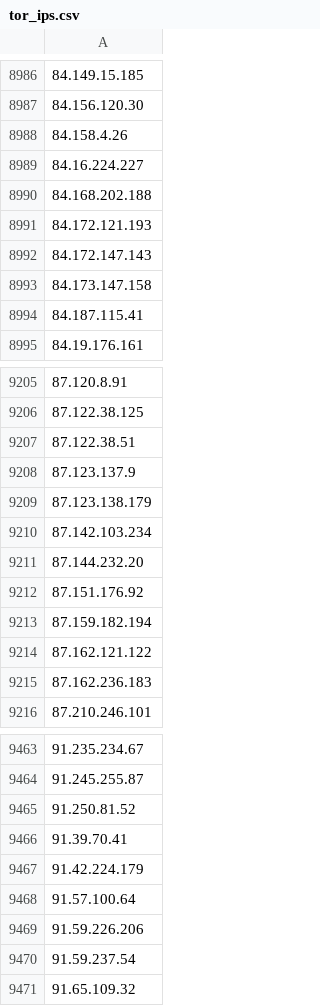
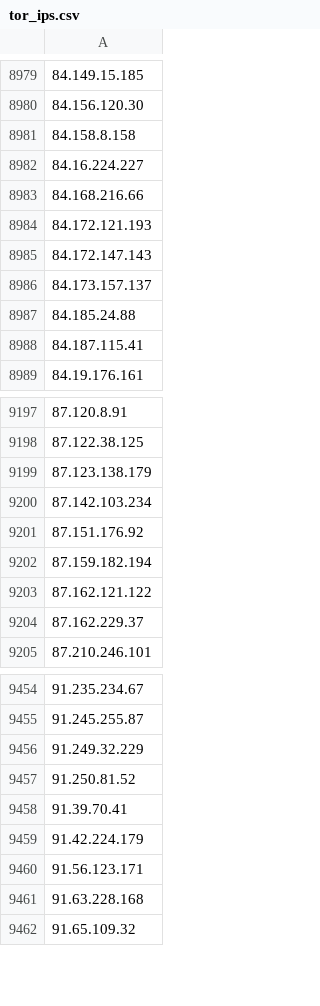
Before and after one commit to nullwhire/tor-watchlist, a CSV file: data/tor_ips.csv, drawn as a sheet; only a part is shown, gaps mark what is left out; removed rows and columns are numbered as before the commit, all else as after; the diff covers the shown part only; the diff names each change by its address in the sheet, - before the commit and + after, or states it on an @@ line.

```diff
--- a/data/tor_ips.csv
+++ b/data/tor_ips.csv
-A8981: 84.158.4.26
+A8981: 84.158.8.158
-A8983: 84.168.202.188
+A8983: 84.168.216.66
-A8986: 84.173.147.158
+A8986: 84.173.157.137
+row 8987: 84.185.24.88
-row 9207: 87.122.38.51
-row 9208: 87.123.137.9
-row 9211: 87.144.232.20
-A9204: 87.162.236.183
+A9204: 87.162.229.37
+row 9456: 91.249.32.229
-A9460: 91.57.100.64
+A9460: 91.56.123.171
-A9461: 91.59.226.206
+A9461: 91.63.228.168
-row 9470: 91.59.237.54
```
Also changed, not shown: 59 added rows, 67 removed rows and 22 edited cells elsewhere in this file, 1 other file.
